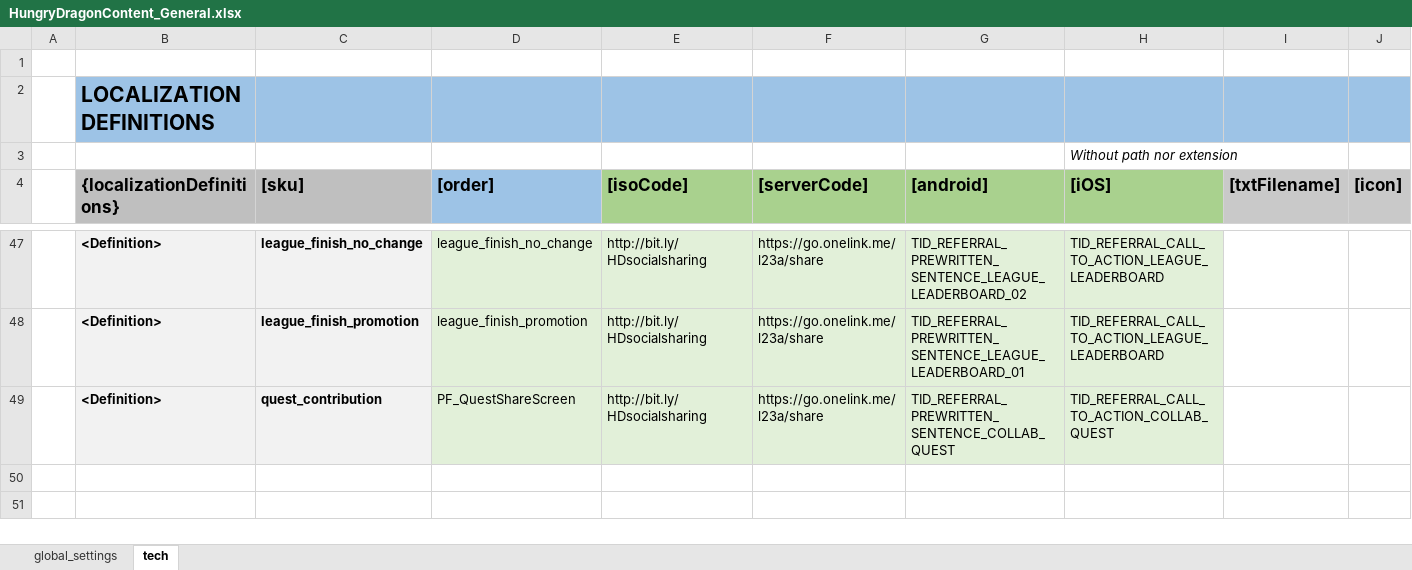
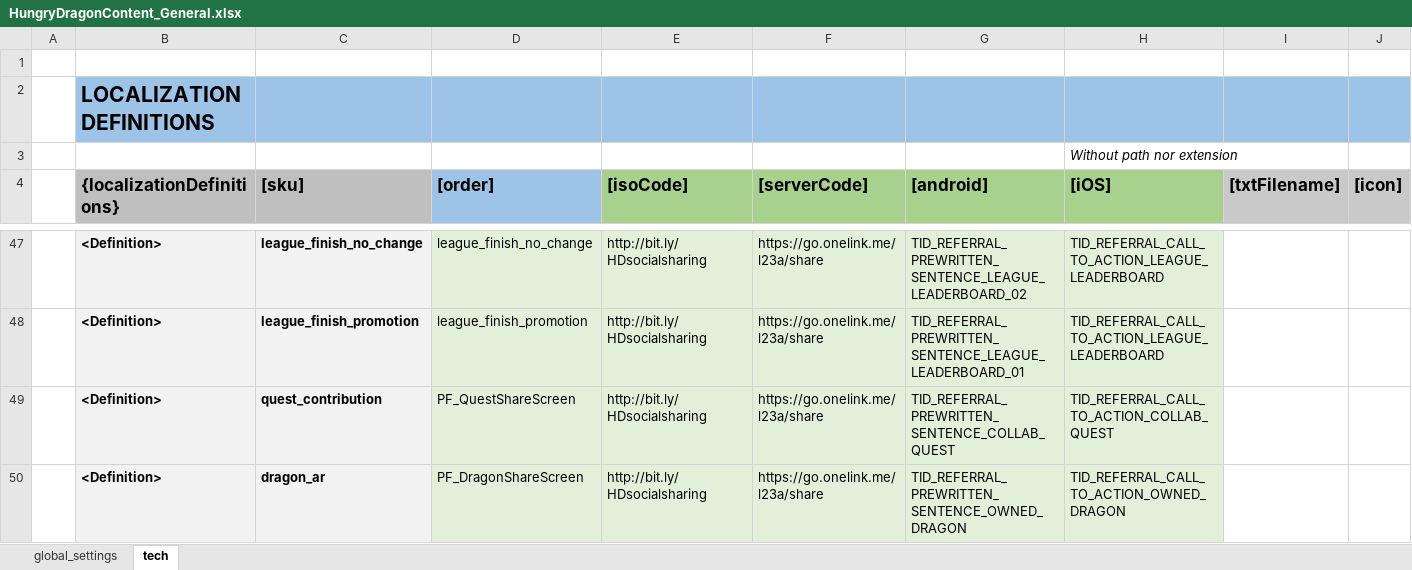
Before and after one commit to nam27062002/hello, an Excel workbook: Docs/Content/HungryDragonContent_General.xlsx, sheet tech, drawn as a sheet; only a part is shown, gaps mark what is left out; values as stored, in another font and other column widths than the file's, no borders; conditional formats and table styles not drawn; rows hold the shown columns only; the diff names each change by its address in the sheet, - before the commit and + after, or states it on an @@ line.

```diff
--- a/Docs/Content/HungryDragonContent_General.xlsx (sheet tech)
+++ b/Docs/Content/HungryDragonContent_General.xlsx (sheet tech)
+row 50:  | <Definition> | dragon_ar | PF_DragonShareScreen | http://bit.ly/HDsocialsharing | https://go.onelink.me/l23a/share | TID_REFERRAL_PREWRITTEN_SENTENCE_OWNED_DRAGON | TID_REFERRAL_CALL_TO_ACTION_OWNED_DRAGON
```
Also changed, not shown: 2 other files.
